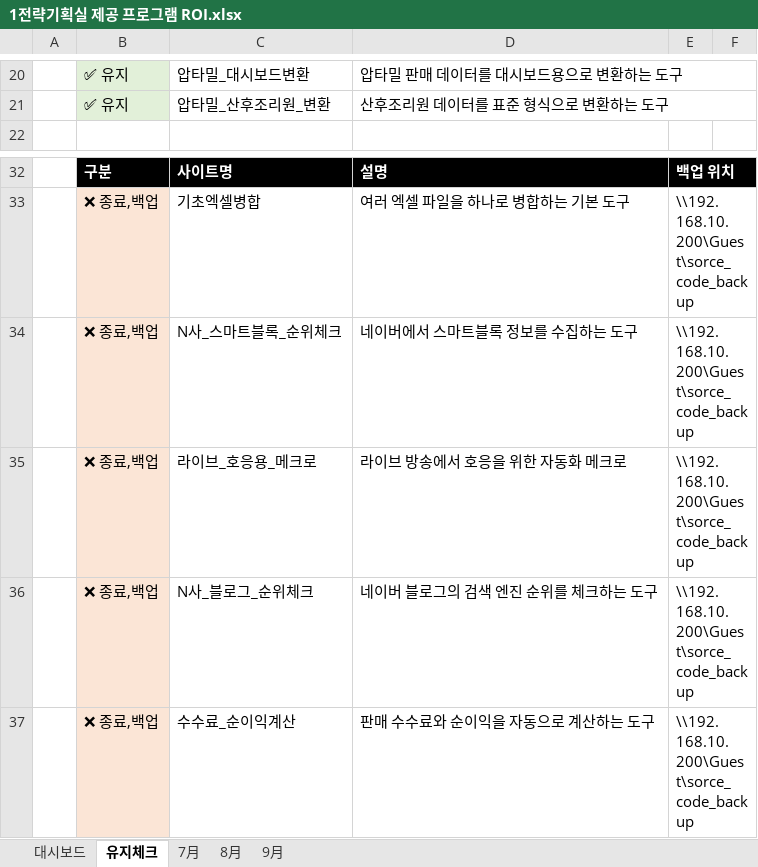
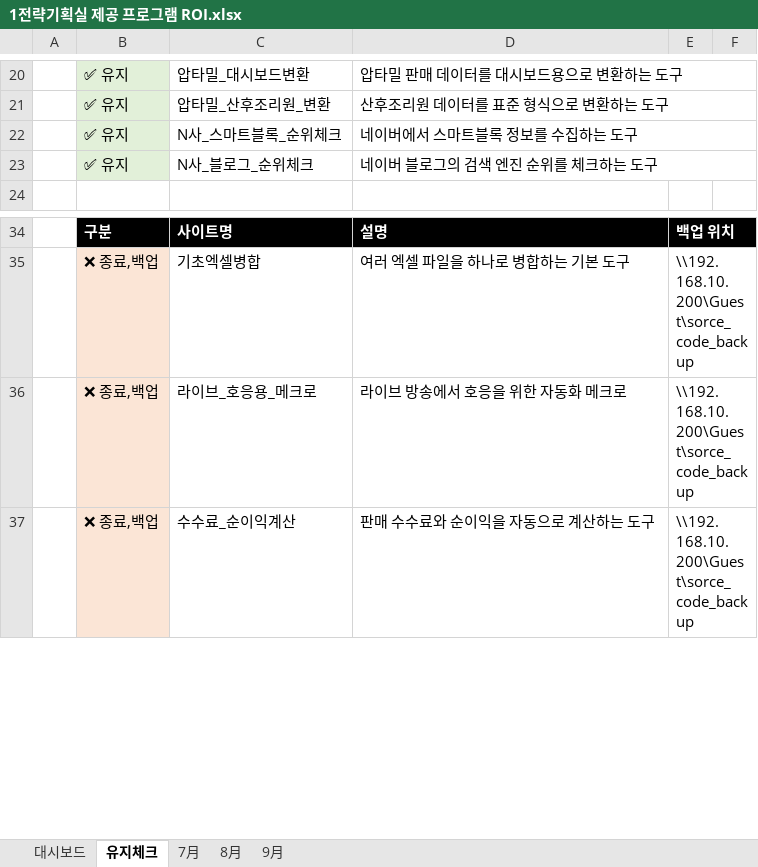
Before and after one commit to Agency8Group/ToolBox_Enterprise, an Excel workbook: 1전략기획실 제공 프로그램 ROI.xlsx, sheet 유지체크, drawn as a sheet; only a part is shown, gaps mark what is left out; values as stored, in another font and other column widths than the file's, no borders; removed rows and columns are numbered as before the commit, all else as after; the diff names each change by its address in the sheet, - before the commit and + after, or states it on an @@ line.

Commit message:
123

```diff
--- a/1전략기획실 제공 프로그램 ROI.xlsx (sheet 유지체크)
+++ b/1전략기획실 제공 프로그램 ROI.xlsx (sheet 유지체크)
+row 22:  | ✅ 유지 | N사_스마트블록_순위체크 | 네이버에서 스마트블록 정보를 수집하는 도구
+row 23:  | ✅ 유지 | N사_블로그_순위체크 | 네이버 블로그의 검색 엔진 순위를 체크하는 도구
-row 34:  | ❌ 종료,백업 | N사_스마트블록_순위체크 | 네이버에서 스마트블록 정보를 수집하는 도구 | \\192.168.10.200\Guest\sorce_code_backup
-row 36:  | ❌ 종료,백업 | N사_블로그_순위체크 | 네이버 블로그의 검색 엔진 순위를 체크하는 도구 | \\192.168.10.200\Guest\sorce_code_backup
```
Also changed, not shown: sheet 9月, formulas that keep their value, charts or pictures.
